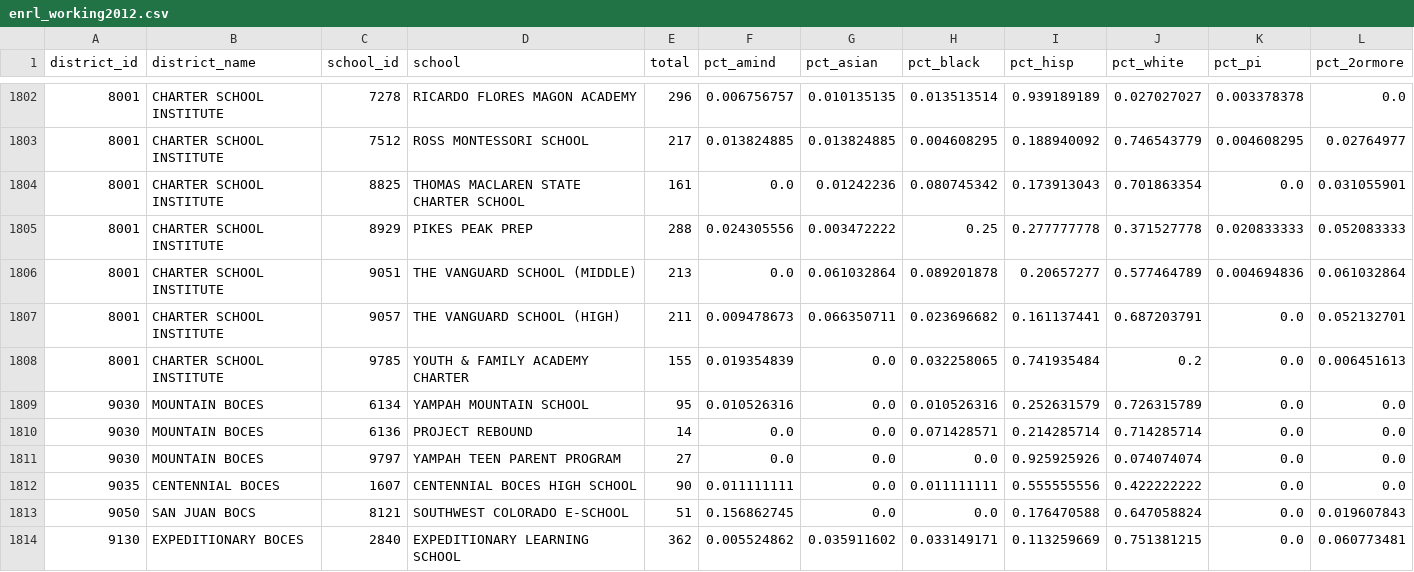
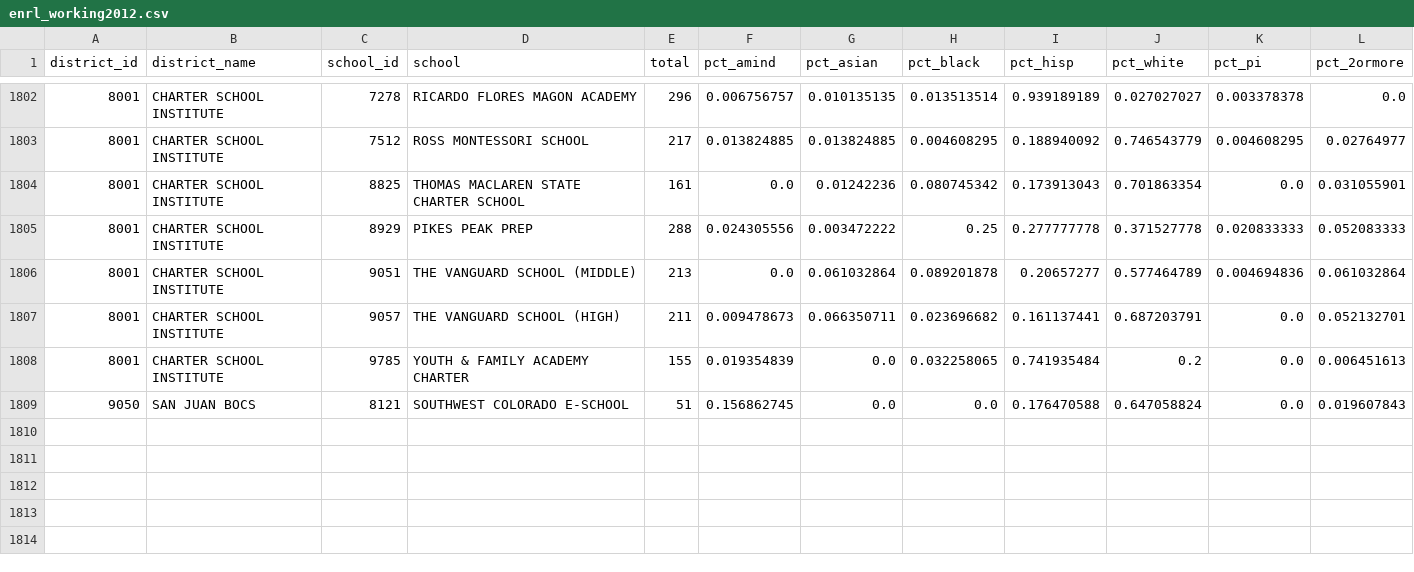
Before and after one commit to clewis53/CaeleyLewis-Capstone2-StoryOfColoradoEducation, a CSV file: data/interim/kaggle/enrl_working2012.csv, drawn as a sheet; only a part is shown, gaps mark what is left out.

```diff
--- a/data/interim/kaggle/enrl_working2012.csv
+++ b/data/interim/kaggle/enrl_working2012.csv
@@ -1808,7 +1808,2 @@ district_id,district_name,school_id,school,total,pct_amind,pct_asian,pct_black,p
 8001,CHARTER SCHOOL INSTITUTE,9785,YOUTH & FAMILY ACADEMY CHARTER,155,0.019354839,0.0,0.032258065,0.741935484,0.2,0.0,0.006451613
-9030,MOUNTAIN BOCES,6134,YAMPAH MOUNTAIN SCHOOL,95,0.010526316,0.0,0.010526316,0.252631579,0.726315789,0.0,0.0
-9030,MOUNTAIN BOCES,6136,PROJECT REBOUND,14,0.0,0.0,0.071428571,0.214285714,0.714285714,0.0,0.0
-9030,MOUNTAIN BOCES,9797,YAMPAH TEEN PARENT PROGRAM,27,0.0,0.0,0.0,0.925925926,0.074074074,0.0,0.0
-9035,CENTENNIAL BOCES,1607,CENTENNIAL BOCES HIGH SCHOOL,90,0.011111111,0.0,0.011111111,0.555555556,0.422222222,0.0,0.0
 9050,SAN JUAN BOCS,8121,SOUTHWEST COLORADO E-SCHOOL,51,0.156862745,0.0,0.0,0.176470588,0.647058824,0.0,0.019607843
-9130,EXPEDITIONARY BOCES,2840,EXPEDITIONARY LEARNING SCHOOL,362,0.005524862,0.035911602,0.033149171,0.113259669,0.751381215,0.0,0.060773481
```
Also changed, not shown: data/interim/expenditures/tall_expenditures.csv, data/interim/kaggle/1YR_3YR_change2011.csv, 15 other files.
